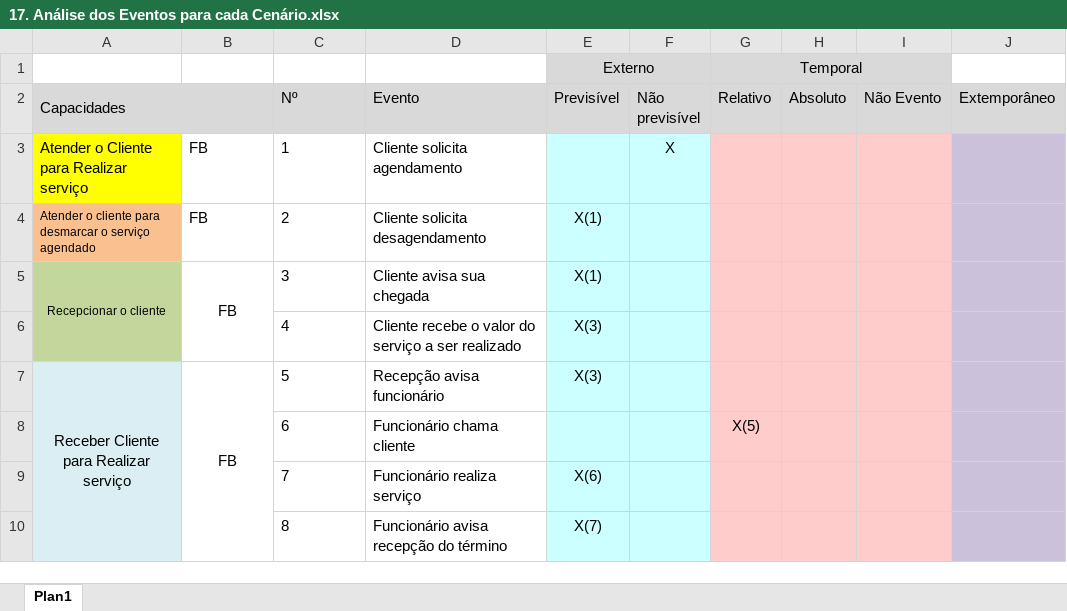
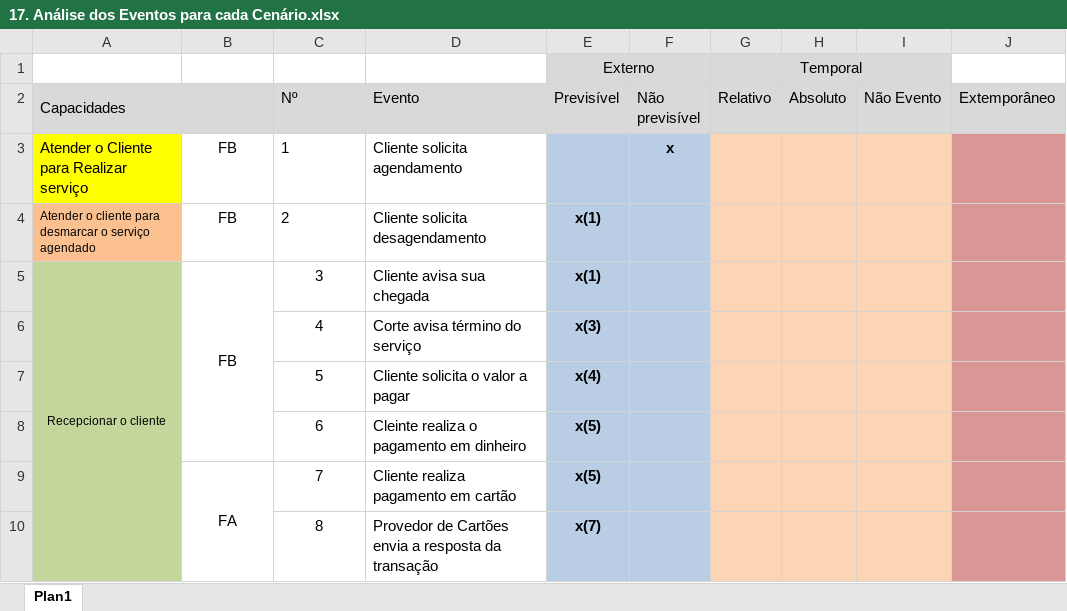
Before and after one commit to MSPowerSI/hairtech, an Excel workbook: artefatos/17. Análise dos Eventos para cada Cenário.xlsx, sheet Plan1, drawn as a sheet; only a part is shown; values as stored, in another font and other column widths than the file's, no borders; charts and pictures not drawn; the diff covers the shown part only; the diff names each change by its address in the sheet, - before the commit and + after, or states it on an @@ line.

```diff
--- a/artefatos/17. Análise dos Eventos para cada Cenário.xlsx (sheet Plan1)
+++ b/artefatos/17. Análise dos Eventos para cada Cenário.xlsx (sheet Plan1)
-B3:B4 alignment: left
+B3:B4 alignment: center
-E3:F10 fill: #CCFFFF
+E3:F10 fill: #B9CDE5
-F3 (Não previsível): X
+F3 (Não previsível): x
-F3 bold: off
+F3 bold: on
-J3:J10 fill: #CCC1DA
+J3:J10 fill: #D99694
-E4:E5 (Previsível): X(1)
+E4:E5 (Previsível): x(1)
-E4:E7 bold: off
+E4:E7 bold: on
-A5:A6 merged
+A5:A10 merged
-B5:B6 merged
+B5:B8 merged
-C5:C10 alignment: left
+C5:C10 alignment: center
-D6 (Evento): Cliente recebe o valor do serviço a ser realizado
+D6 (Evento): Corte avisa término do serviço
-E6 (Previsível): X(3)
+E6 (Previsível): x(3)
-A7 (Capacidades): Receber Cliente para Realizar serviço
+A7 (Capacidades): (empty)
-A7:A10 fill: #DBEEF4
+A7:A10 fill: #C3D69B
-A7:A12 merged
-B7: FB
+B7: (empty)
-B7:B10 merged
-D7 (Evento): Recepção avisa funcionário
+D7 (Evento): Cliente solicita o valor a pagar
-E7 (Previsível): X(3)
+E7 (Previsível): x(4)
-D8 (Evento): Funcionário chama cliente
+D8 (Evento): Cleinte realiza o pagamento em dinheiro
-E8 (Previsível): (empty)
+E8 (Previsível): x(5)
-G8 (Relativo): X(5)
+G8 (Relativo): (empty)
-B9: (empty)
+B9: FA
+B9:B10 merged
-D9 (Evento): Funcionário realiza serviço
+D9 (Evento): Cliente realiza pagamento em cartão
-E9 (Previsível): X(6)
+E9 (Previsível): x(5)
-E9:E10 bold: off
+E9:E10 bold: on
-D10 (Evento): Funcionário avisa recepção do término
+D10 (Evento): Provedor de Cartões envia a resposta da transação
-E10 (Previsível): X(7)
+E10 (Previsível): x(7)
```
Also changed, not shown: 4 removed rows, 14 edited cells, cell formats and merged cells elsewhere in this sheet, charts or pictures, 2 other files.
